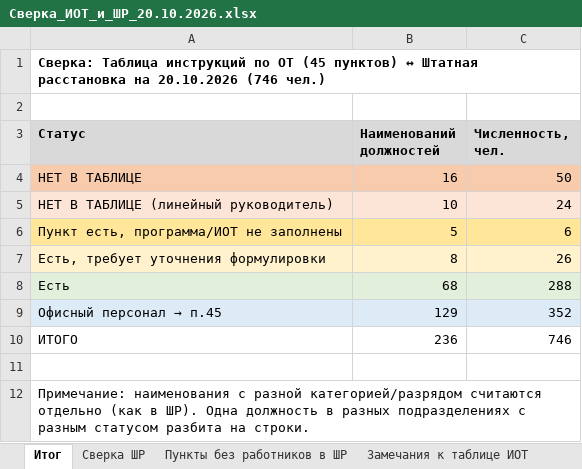
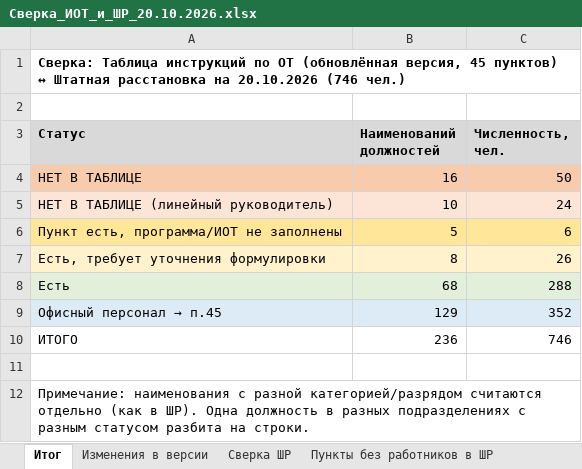
Before and after one commit to aigulaikesheva-eng/-, an Excel workbook: Сверка_ИОТ_и_ШР_20.10.2026.xlsx, sheet Итог, drawn as a sheet; values as stored, in another font and other column widths than the file's, no borders; the diff names each change by its address in the sheet, - before the commit and + after, or states it on an @@ line.

```diff
--- a/Сверка_ИОТ_и_ШР_20.10.2026.xlsx (sheet Итог)
+++ b/Сверка_ИОТ_и_ШР_20.10.2026.xlsx (sheet Итог)
+sheet tab: Изменения в версии
-A1 (Статус): …по ОТ (45 пунктов) ↔…
+A1 (Статус): …по ОТ (обновлённая версия, 45 пунктов) ↔…
```
Also changed, not shown: sheet Замечания к таблице ИОТ, sheet Сверка ШР.
